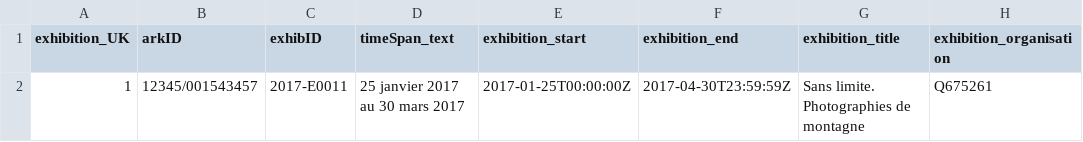
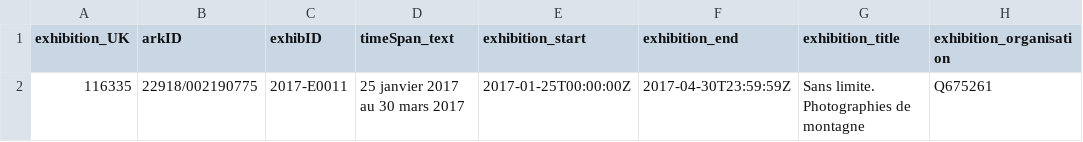
Before and after one commit to lightlogic/xrm-csvw-workflow-PhotoElysee, a CSV file: input/exhibitions_stage.csv, drawn as a sheet; only a part is shown; the diff names each change by its address in the sheet, - before the commit and + after, or states it on an @@ line.

```diff
--- a/input/exhibitions_stage.csv
+++ b/input/exhibitions_stage.csv
-A2 (exhibition_UK): 1
+A2 (exhibition_UK): 116335
-B2 (arkID): 12345/001543457
+B2 (arkID): 22918/002190775
```
Also changed, not shown: input/artworks_MASTER.csv, input/artworks_stage.csv, 36 other files.
